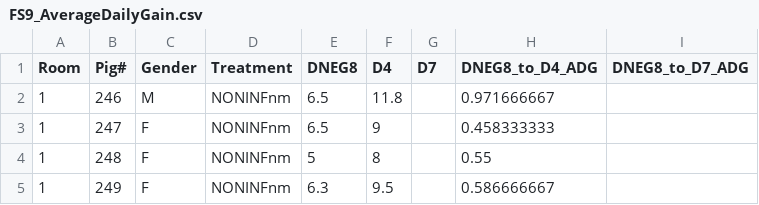
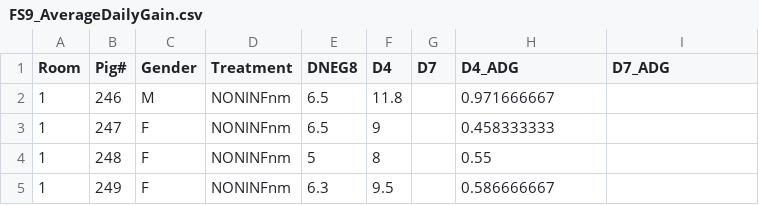
Before and after one commit to k39ajdM2/FS9, a CSV file: data/FS9_AverageDailyGain.csv, drawn as a sheet; only a part is shown.

```diff
--- a/data/FS9_AverageDailyGain.csv
+++ b/data/FS9_AverageDailyGain.csv
@@ -1,2 +1,2 @@
-Room,Pig#,Gender,Treatment,DNEG8,D4,D7,DNEG8_to_D4_ADG,DNEG8_to_D7_ADG
+Room,Pig#,Gender,Treatment,DNEG8,D4,D7,D4_ADG,D7_ADG
 1,246,M,NONINFnm,6.5,11.8,,0.971666667,
```
Also changed, not shown: 3 other files.
